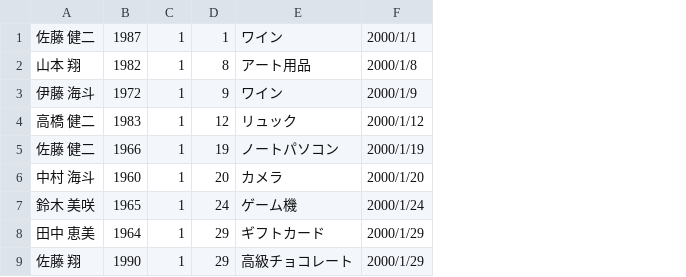
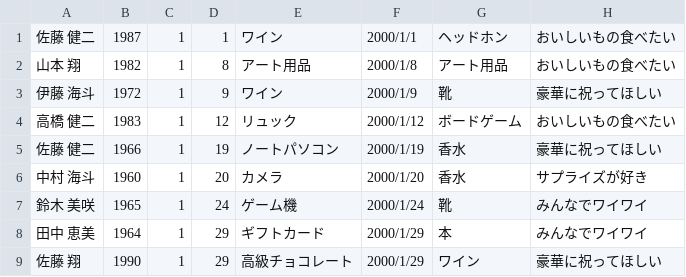
Before and after one commit to taker0084/Hackathon2024_Group2, a CSV file: Hackathon2024_Group2/bin/Debug/csv2024_2.csv, drawn as a sheet; only a part is shown; the diff names each change by its address in the sheet, - before the commit and + after, or states it on an @@ line.

```diff
--- a/Hackathon2024_Group2/bin/Debug/csv2024_2.csv
+++ b/Hackathon2024_Group2/bin/Debug/csv2024_2.csv
+column G, rows 1-9: ヘッドホン | アート用品 | 靴 | ボードゲーム | 香水 | 香水 | 靴 | 本 | ワイン
+column H, rows 1-9: おいしいもの食べたい | おいしいもの食べたい | 豪華に祝ってほしい | おいしいもの食べたい | 豪華に祝ってほしい | サプライズが好き | みんなでワイワイ | みんなでワイワイ | 豪華に祝ってほしい
```
Also changed, not shown: 2 other files.
